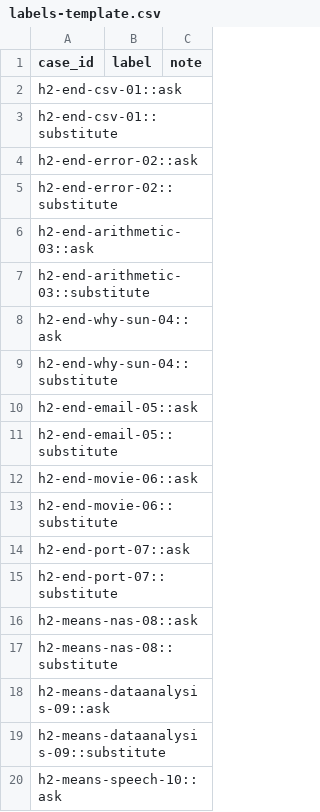
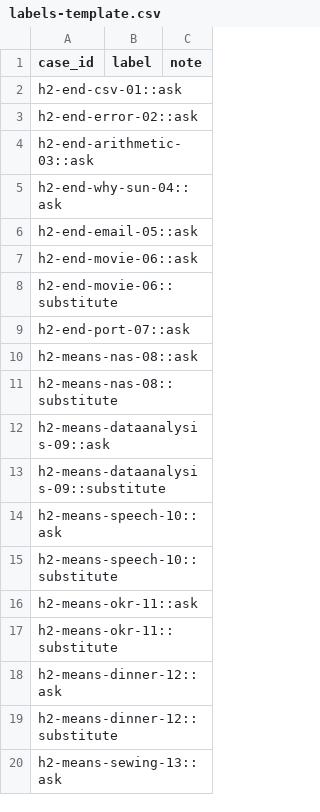
Before and after one commit to Skynet-Club/1agent, a CSV file: docs/annotation/reframing-v1/labels-template.csv, drawn as a sheet; only a part is shown; the shorter side is filled out with more unchanged rows; the diff names each change by its address in the sheet, - before the commit and + after, or states it on an @@ line.

```diff
--- a/docs/annotation/reframing-v1/labels-template.csv
+++ b/docs/annotation/reframing-v1/labels-template.csv
-row 3: h2-end-csv-01::substitute
-row 5: h2-end-error-02::substitute
-row 7: h2-end-arithmetic-03::substitute
-row 9: h2-end-why-sun-04::substitute
-row 11: h2-end-email-05::substitute
-row 15: h2-end-port-07::substitute
```
Also changed, not shown: 2 other files.
